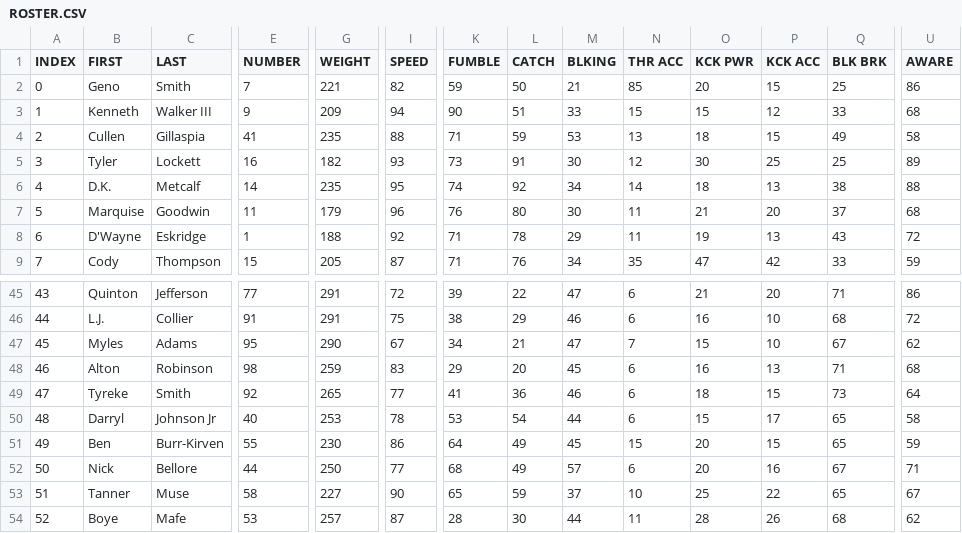
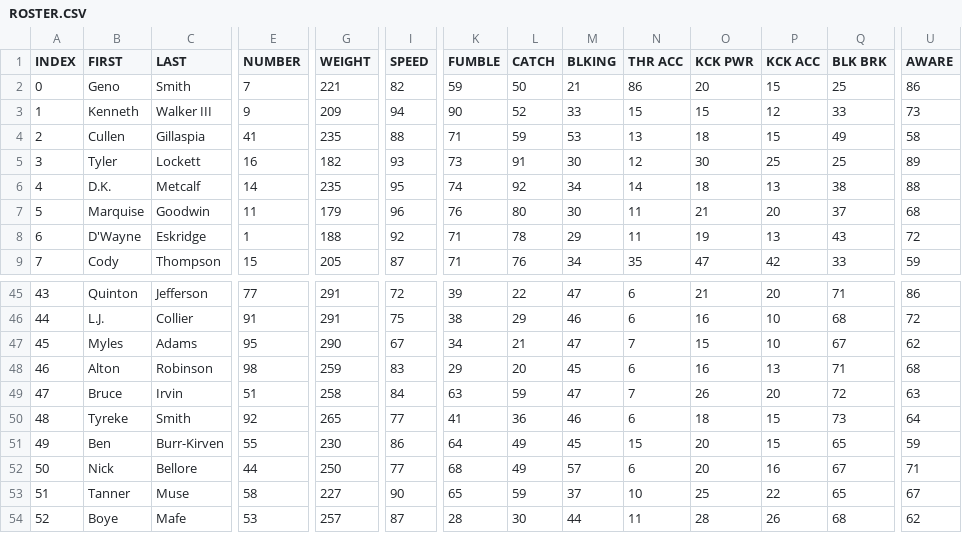
Before and after one commit to vskaush2/AxisFootballMods, a CSV file: Mods/Team Mods/Seattle Seahawks/ROSTER.CSV, drawn as a sheet; only a part is shown, gaps mark what is left out; the diff covers the shown part only; the diff names each change by its address in the sheet, - before the commit and + after, or states it on an @@ line.

```diff
--- a/Mods/Team Mods/Seattle Seahawks/ROSTER.CSV
+++ b/Mods/Team Mods/Seattle Seahawks/ROSTER.CSV
-N2 (THR ACC): 85
+N2 (THR ACC): 86
-L3 (CATCH): 51
+L3 (CATCH): 52
-U3 (AWARE): 68
+U3 (AWARE): 73
-B49 (FIRST): Tyreke
+B49 (FIRST): Bruce
-C49 (LAST): Smith
+C49 (LAST): Irvin
-E49 (NUMBER): 92
+E49 (NUMBER): 51
-G49 (WEIGHT): 265
+G49 (WEIGHT): 258
-I49 (SPEED): 77
+I49 (SPEED): 84
-K49 (FUMBLE): 41
+K49 (FUMBLE): 63
-L49 (CATCH): 36
+L49 (CATCH): 59
-M49 (BLKING): 46
+M49 (BLKING): 47
-N49 (THR ACC): 6
+N49 (THR ACC): 7
-O49 (KCK PWR): 18
+O49 (KCK PWR): 26
-P49 (KCK ACC): 15
+P49 (KCK ACC): 20
-Q49 (BLK BRK): 73
+Q49 (BLK BRK): 72
-U49 (AWARE): 64
+U49 (AWARE): 63
-B50 (FIRST): Darryl
+B50 (FIRST): Tyreke
-C50 (LAST): Johnson Jr
+C50 (LAST): Smith
-E50 (NUMBER): 40
+E50 (NUMBER): 92
-G50 (WEIGHT): 253
+G50 (WEIGHT): 265
-I50 (SPEED): 78
+I50 (SPEED): 77
-K50 (FUMBLE): 53
+K50 (FUMBLE): 41
-L50 (CATCH): 54
+L50 (CATCH): 36
-M50 (BLKING): 44
+M50 (BLKING): 46
-O50 (KCK PWR): 15
+O50 (KCK PWR): 18
-P50 (KCK ACC): 17
+P50 (KCK ACC): 15
-Q50 (BLK BRK): 65
+Q50 (BLK BRK): 73
-U50 (AWARE): 58
+U50 (AWARE): 64
```
Also changed, not shown: 50 edited cells elsewhere in this file, Mods/Team Mods/Buffalo Bills/ROSTER.csv, Mods/Team Mods/Detroit Lions/ROSTER.CSV, 29 other files.
